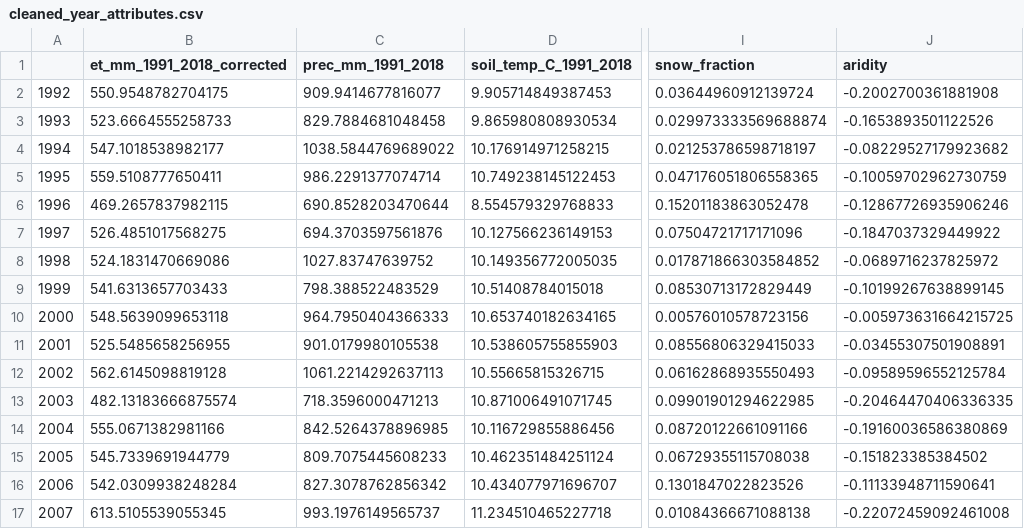
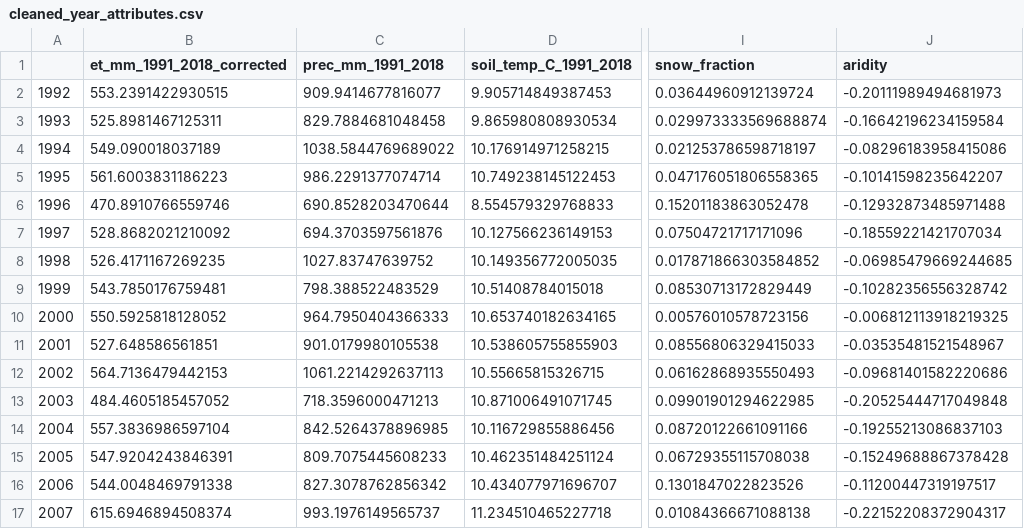
Before and after one commit to florianjehn/Simple-Catchments-Hesse, a CSV file: preprocessing/cleaned_data/cleaned_year_attributes.csv, drawn as a sheet; only a part is shown, gaps mark what is left out; the diff covers the shown part only; the diff names each change by its address in the sheet, - before the commit and + after, or states it on an @@ line.

```diff
--- a/preprocessing/cleaned_data/cleaned_year_attributes.csv
+++ b/preprocessing/cleaned_data/cleaned_year_attributes.csv
-B2 (et_mm_1991_2018_corrected): 550.9548782704175
+B2 (et_mm_1991_2018_corrected): 553.2391422930515
-J2 (aridity): -0.2002700361881908
+J2 (aridity): -0.20111989494681973
-B3 (et_mm_1991_2018_corrected): 523.6664555258733
+B3 (et_mm_1991_2018_corrected): 525.8981467125311
-J3 (aridity): -0.1653893501122526
+J3 (aridity): -0.16642196234159584
-B4 (et_mm_1991_2018_corrected): 547.1018538982177
+B4 (et_mm_1991_2018_corrected): 549.090018037189
-J4 (aridity): -0.08229527179923682
+J4 (aridity): -0.08296183958415086
-B5 (et_mm_1991_2018_corrected): 559.5108777650411
+B5 (et_mm_1991_2018_corrected): 561.6003831186223
-J5 (aridity): -0.10059702962730759
+J5 (aridity): -0.10141598235642207
-B6 (et_mm_1991_2018_corrected): 469.2657837982115
+B6 (et_mm_1991_2018_corrected): 470.8910766559746
-J6 (aridity): -0.12867726935906246
+J6 (aridity): -0.12932873485971488
-B7 (et_mm_1991_2018_corrected): 526.4851017568275
+B7 (et_mm_1991_2018_corrected): 528.8682021210092
-J7 (aridity): -0.1847037329449922
+J7 (aridity): -0.18559221421707034
-B8 (et_mm_1991_2018_corrected): 524.1831470669086
+B8 (et_mm_1991_2018_corrected): 526.4171167269235
-J8 (aridity): -0.0689716237825972
+J8 (aridity): -0.06985479669244685
-B9 (et_mm_1991_2018_corrected): 541.6313657703433
+B9 (et_mm_1991_2018_corrected): 543.7850176759481
-J9 (aridity): -0.10199267638899145
+J9 (aridity): -0.10282356556328742
-B10 (et_mm_1991_2018_corrected): 548.5639099653118
+B10 (et_mm_1991_2018_corrected): 550.5925818128052
-J10 (aridity): -0.005973631664215725
+J10 (aridity): -0.006812113918219325
-B11 (et_mm_1991_2018_corrected): 525.5485658256955
+B11 (et_mm_1991_2018_corrected): 527.648586561851
-J11 (aridity): -0.03455307501908891
+J11 (aridity): -0.03535481521548967
-B12 (et_mm_1991_2018_corrected): 562.6145098819128
+B12 (et_mm_1991_2018_corrected): 564.7136479442153
-J12 (aridity): -0.09589596552125784
+J12 (aridity): -0.09681401582220686
-B13 (et_mm_1991_2018_corrected): 482.13183666875574
+B13 (et_mm_1991_2018_corrected): 484.4605185457052
-J13 (aridity): -0.20464470406336335
+J13 (aridity): -0.20525444717049848
-B14 (et_mm_1991_2018_corrected): 555.0671382981166
+B14 (et_mm_1991_2018_corrected): 557.3836986597104
-J14 (aridity): -0.19160036586380869
+J14 (aridity): -0.19255213086837103
-B15 (et_mm_1991_2018_corrected): 545.7339691944779
+B15 (et_mm_1991_2018_corrected): 547.9204243846391
-J15 (aridity): -0.151823385384502
+J15 (aridity): -0.15249688867378428
-B16 (et_mm_1991_2018_corrected): 542.0309938248284
+B16 (et_mm_1991_2018_corrected): 544.0048469791338
-J16 (aridity): -0.11133948711590641
+J16 (aridity): -0.11200447319197517
-B17 (et_mm_1991_2018_corrected): 613.5105539055345
+B17 (et_mm_1991_2018_corrected): 615.6946894508374
-J17 (aridity): -0.22072459092461008
+J17 (aridity): -0.22152208372904317
```
Also changed, not shown: 22 edited cells elsewhere in this file, preprocessing/cleaned_data/cleaned_catchment_attributes_num.csv, 6 other files.
